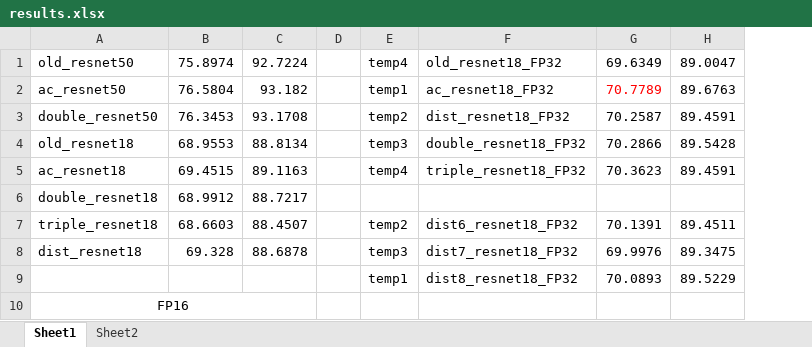
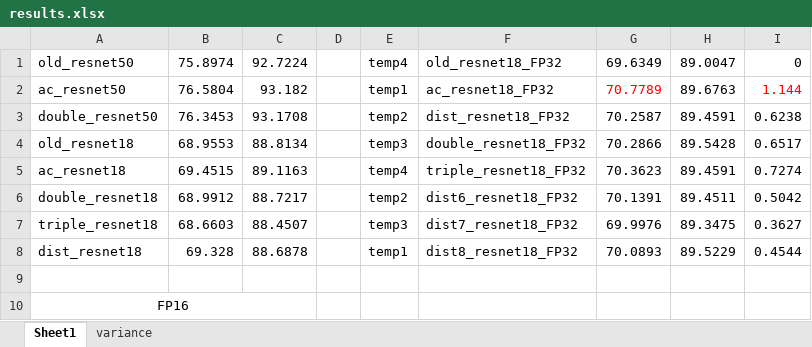
Before and after one commit to ma-xu/DistKernel, an Excel workbook: results.xlsx, sheet Sheet1, drawn as a sheet; values as stored, in another font and other column widths than the file's, no borders; the diff names each change by its address in the sheet, - before the commit and + after, or states it on an @@ line.

Commit message:
dist9 var 1/nl+ 1/nl

```diff
--- a/results.xlsx (sheet Sheet1)
+++ b/results.xlsx (sheet Sheet1)
-sheet tab: Sheet2
+sheet tab: variance
+column I, rows 1-8: 0 | 1.144 | 0.6238 | 0.6517 | 0.7274 | 0.5042 | 0.3627 | 0.4544
-E6: (empty)
+E6: temp2
-F6: (empty)
+F6: dist6_resnet18_FP32
-G6: (empty)
+G6: 70.1391
-H6: (empty)
+H6: 89.4511
-E7: temp2
+E7: temp3
-F7: dist6_resnet18_FP32
+F7: dist7_resnet18_FP32
-G7: 70.1391
+G7: 69.9976
-H7: 89.4511
+H7: 89.3475
-E8: temp3
+E8: temp1
-F8: dist7_resnet18_FP32
+F8: dist8_resnet18_FP32
-G8: 69.9976
+G8: 70.0893
-H8: 89.3475
+H8: 89.5229
-row 9:  |  |  |  | temp1 | dist8_resnet18_FP32 | 70.0893 | 89.5229
+row 9: (empty)
```
Also changed, not shown: sheet variance, charts or pictures, 5 other files.
